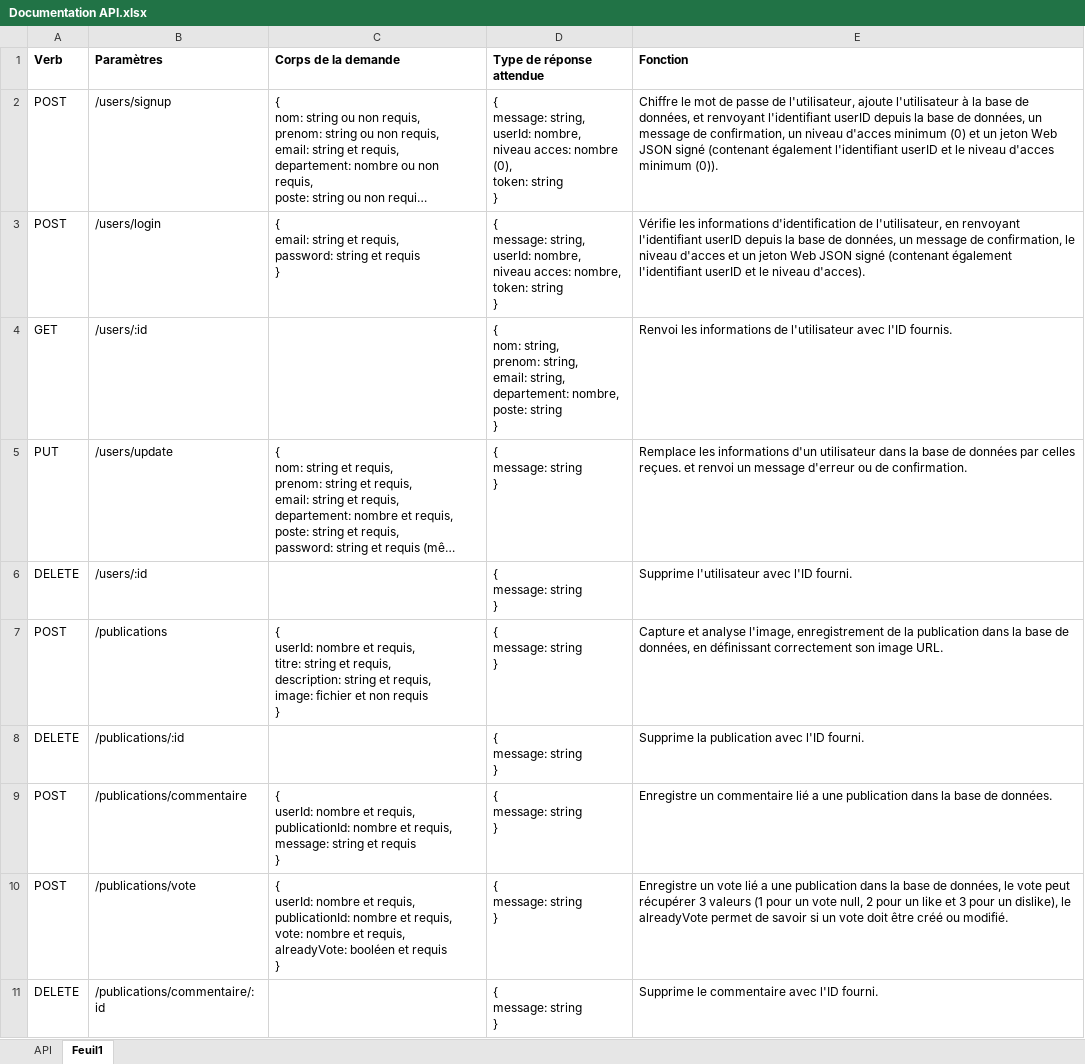
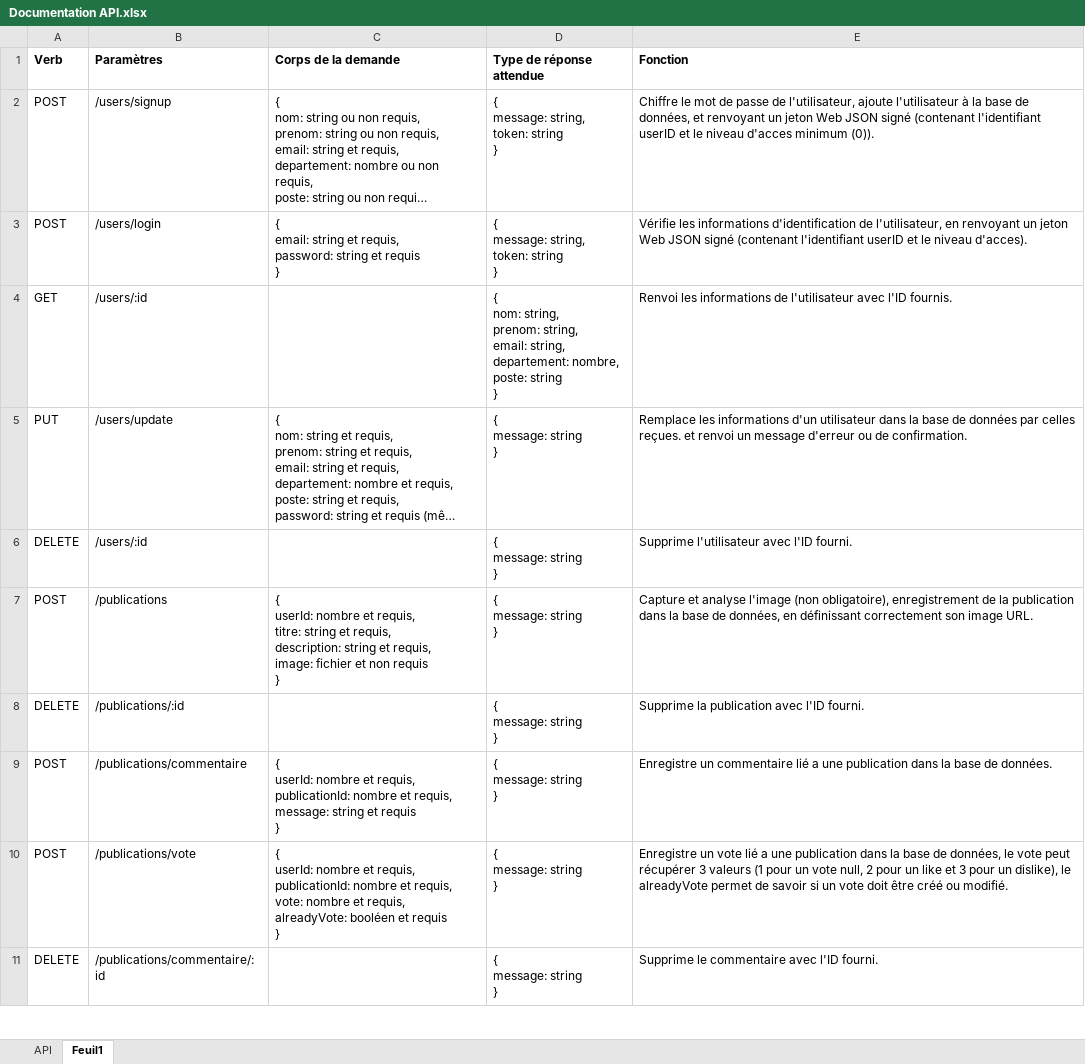
Before and after one commit to juliennicotpixim/projet7, an Excel workbook: annexe/Documentation API.xlsx, sheet Feuil1, drawn as a sheet; only a part is shown; long unchanged cells end in …; values as stored, in another font and other column widths than the file's, no borders; ↵ is a line break in a cell; the diff covers the shown part only; the diff names each change by its address in the sheet, - before the commit and + after, or states it on an @@ line.

```diff
--- a/annexe/Documentation API.xlsx (sheet Feuil1)
+++ b/annexe/Documentation API.xlsx (sheet Feuil1)
-D2 (Type de réponse attendue): …message: string, ↵ userId: nombre, ↵ niveau acces: nombre (0), ↵ token: string…
+D2 (Type de réponse attendue): …message: string, ↵ token: string…
-E2 (Fonction): …et renvoyant l'identifiant userID depuis la base de données, un message de confirmation, un niveau d'acces minimum (0) et un jeton Web JSON signé (contenant également l'identifiant userID…
+E2 (Fonction): …et renvoyant un jeton Web JSON signé (contenant l'identifiant userID…
-D3 (Type de réponse attendue): …message: string, ↵ userId: nombre, ↵ niveau acces: nombre, ↵ token: string…
+D3 (Type de réponse attendue): …message: string, ↵ token: string…
-E3 (Fonction): …en renvoyant l'identifiant userID depuis la base de données, un message de confirmation, le niveau d'acces et un jeton Web JSON signé (contenant également l'identifiant userID…
+E3 (Fonction): …en renvoyant un jeton Web JSON signé (contenant l'identifiant userID…
-E7 (Fonction): …et analyse l'image, enregistrement de…
+E7 (Fonction): …et analyse l'image (non obligatoire), enregistrement de…
```
Also changed, not shown: 9 edited cells elsewhere in this sheet, 25 other files.
